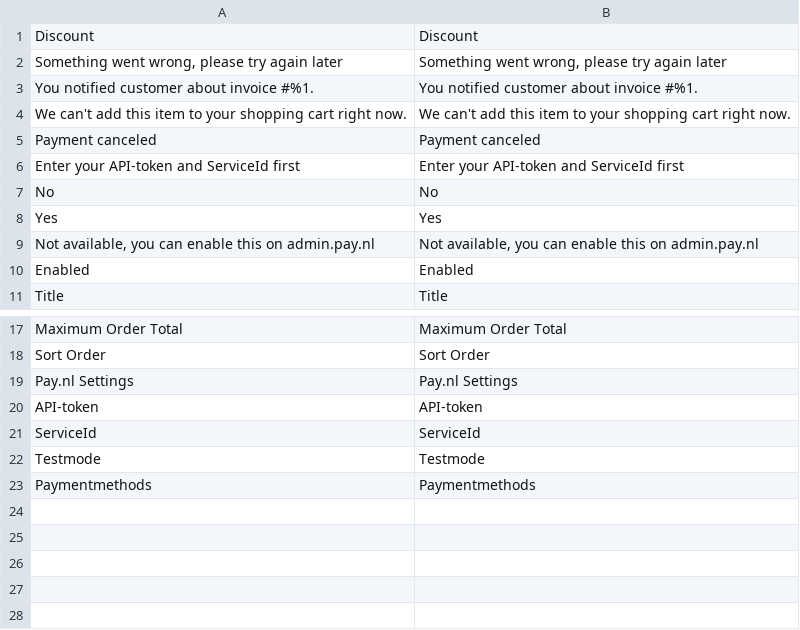
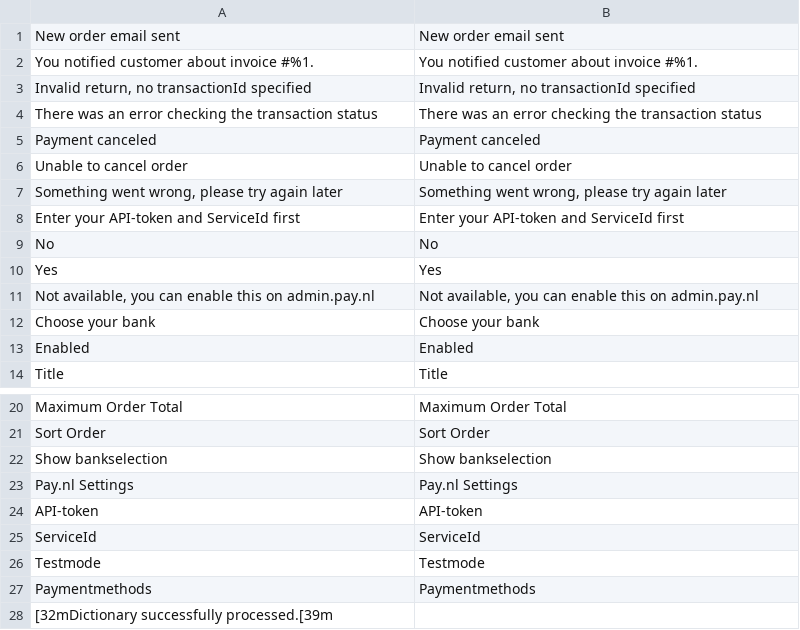
Before and after one commit to paynl/magento2-plugin, a CSV file: i18n/en_US.csv, drawn as a sheet; only a part is shown, gaps mark what is left out; removed rows and columns are numbered as before the commit, all else as after; the diff names each change by its address in the sheet, - before the commit and + after, or states it on an @@ line.

Commit message:
Added bankselection to ideal payment method

```diff
--- a/i18n/en_US.csv
+++ b/i18n/en_US.csv
-row 1: Discount | Discount
+row 1: New order email sent | New order email sent
@@ row 3 moved to row 2: You notified customer about invoice #%1. @@
+row 3: Invalid return, no transactionId specified | Invalid return, no transactionId specified
+row 4: There was an error checking the transaction status | There was an error checking the transaction status
+row 6: Unable to cancel order | Unable to cancel order
-row 4: We can't add this item to your shopping cart right now. | We can't add this item to your shopping cart right now.
+row 12: Choose your bank | Choose your bank
+row 22: Show bankselection | Show bankselection
+row 28: [32mDictionary successfully processed.[39m
```
Also changed, not shown: i18n/nl_NL.csv, 8 other files.
